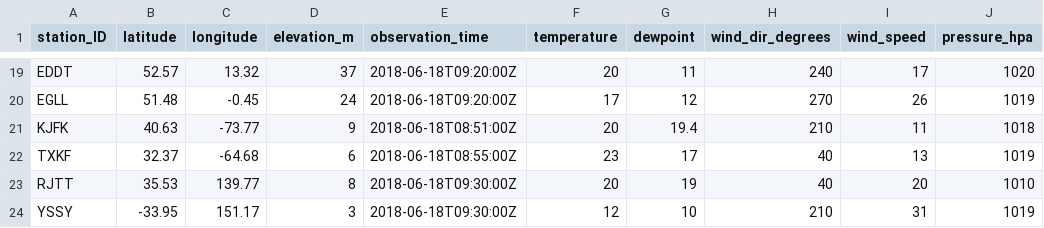
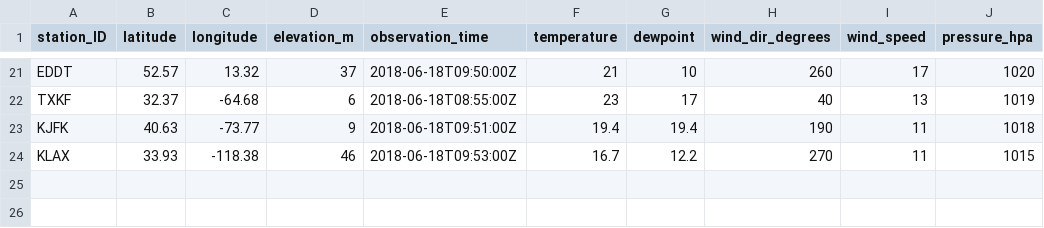
Before and after one commit to geos4s/realtimegis, a CSV file: sgroup04/metar_icao.csv, drawn as a sheet; only a part is shown, gaps mark what is left out; removed rows and columns are numbered as before the commit, all else as after; the diff covers the shown part only; the diff names each change by its address in the sheet, - before the commit and + after, or states it on an @@ line.

Commit message:
Add sgroup04/metar_icao.csv

```diff
--- a/sgroup04/metar_icao.csv
+++ b/sgroup04/metar_icao.csv
-E21 (observation_time): 2018-06-18T09:20:00Z
+E21 (observation_time): 2018-06-18T09:50:00Z
-F21 (temperature): 20
+F21 (temperature): 21
-G21 (dewpoint): 11
+G21 (dewpoint): 10
-H21 (wind_dir_degrees): 240
+H21 (wind_dir_degrees): 260
-row 20: EGLL | 51.48 | -0.45 | 24 | 2018-06-18T09:20:00Z | 17 | 12 | 270 | 26 | 1019
-row 21: KJFK | 40.63 | -73.77 | 9 | 2018-06-18T08:51:00Z | 20 | 19.4 | 210 | 11 | 1018
@@ row 23 moved to row 12: RJTT @@
@@ row 24 moved to row 19: YSSY @@
+row 23: KJFK | 40.63 | -73.77 | 9 | 2018-06-18T09:51:00Z | 19.4 | 19.4 | 190 | 11 | 1018
+row 24: KLAX | 33.93 | -118.38 | 46 | 2018-06-18T09:53:00Z | 16.7 | 12.2 | 270 | 11 | 1015
```
Also changed, not shown: 5 added rows, 5 removed rows, 6 moved rows and 6 edited cells elsewhere in this file.
